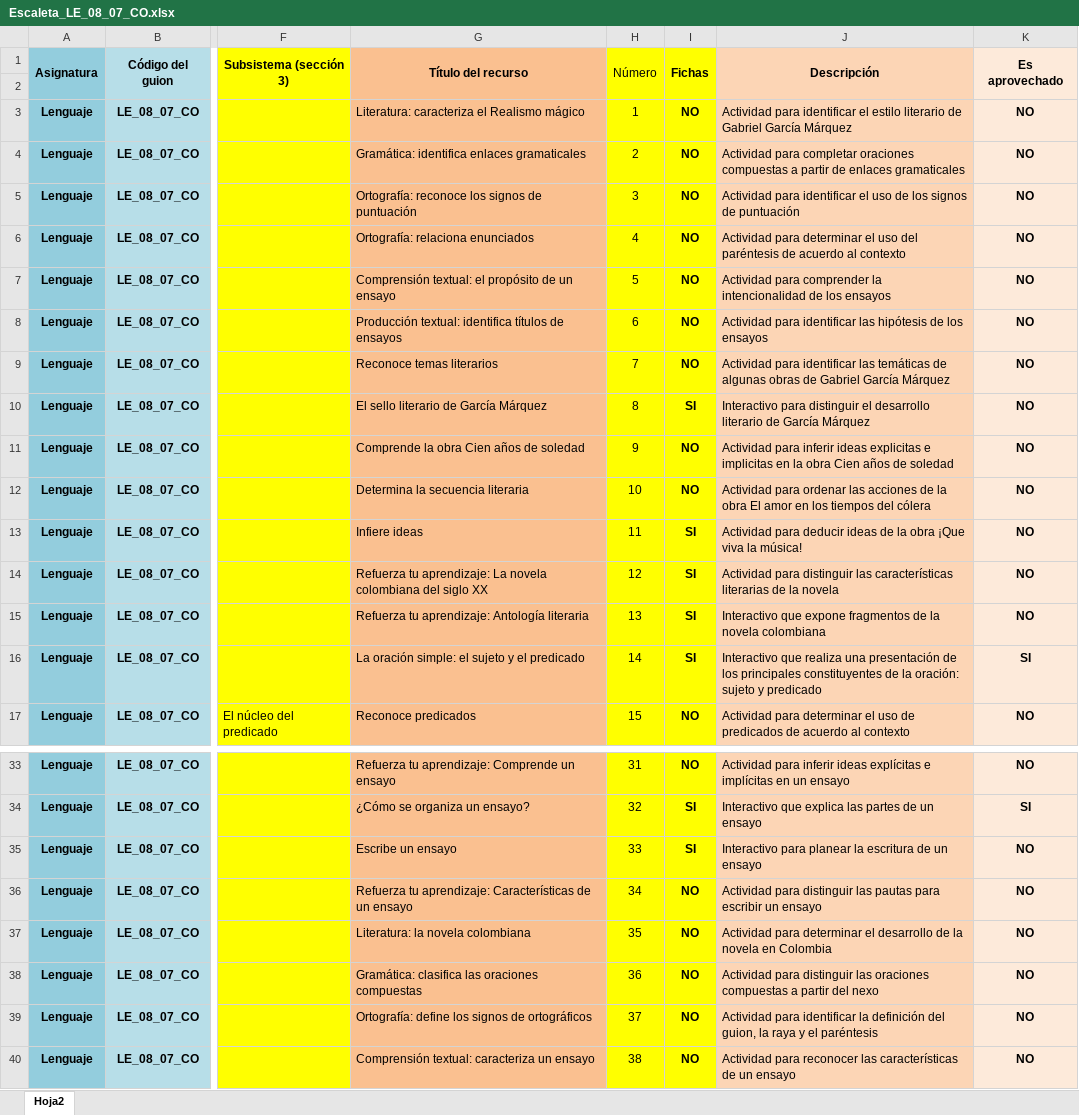
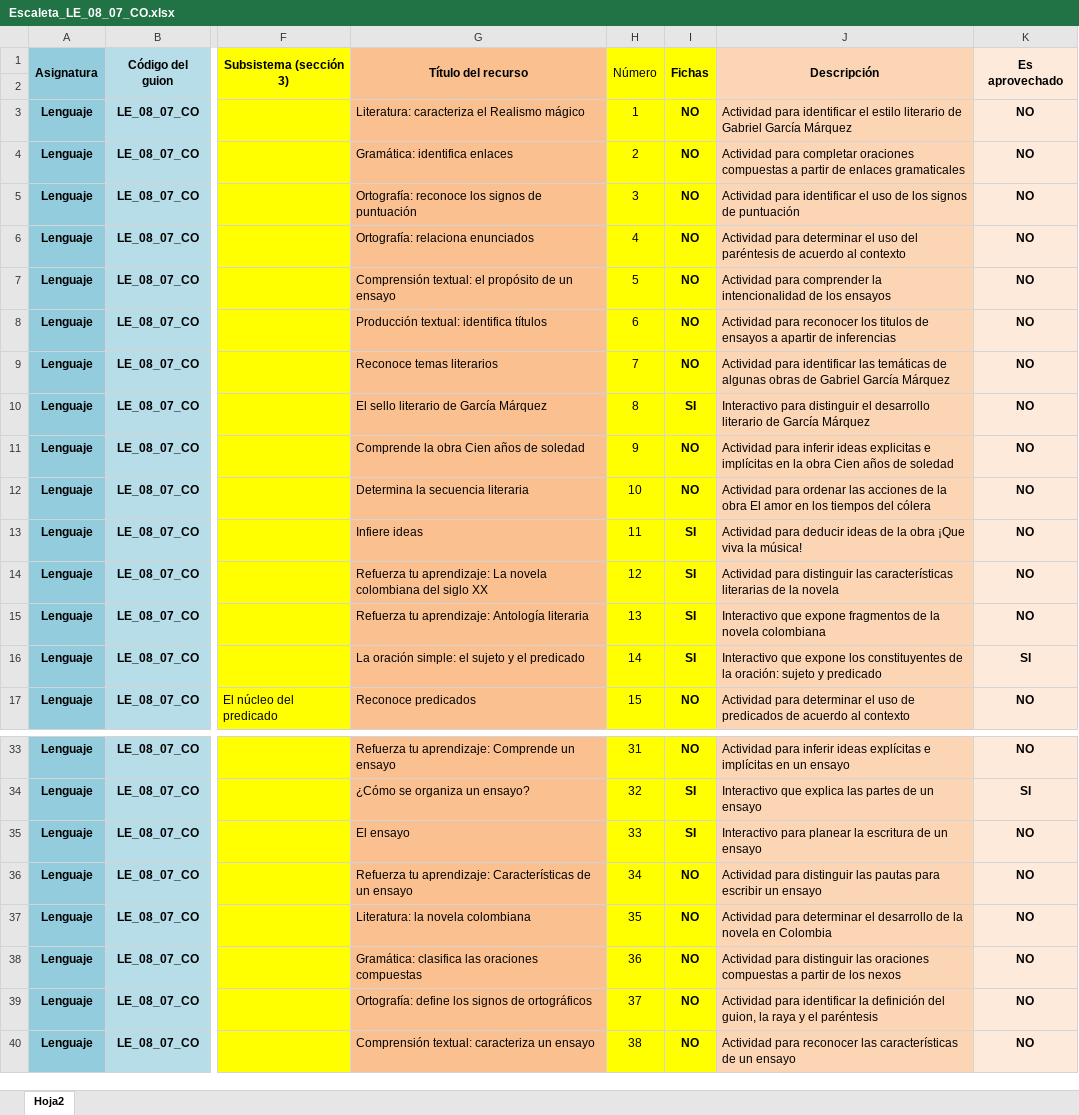
Before and after one commit to AulaPlanetaColombia/Lenguaje, an Excel workbook: fuentes/contenidos/grado08/guion07/Escaleta_LE_08_07_CO.xlsx, sheet Hoja2, drawn as a sheet; only a part is shown, gaps mark what is left out; values as stored, in another font and other column widths than the file's, no borders; the diff names each change by its address in the sheet, - before the commit and + after, or states it on an @@ line.

Commit message:
Actualización de guion y escaleta guion 7

```diff
--- a/fuentes/contenidos/grado08/guion07/Escaleta_LE_08_07_CO.xlsx (sheet Hoja2)
+++ b/fuentes/contenidos/grado08/guion07/Escaleta_LE_08_07_CO.xlsx (sheet Hoja2)
-G4 (Título del recurso): Gramática: identifica enlaces gramaticales
+G4 (Título del recurso): Gramática: identifica enlaces
-G8 (Título del recurso): Producción textual: identifica títulos de ensayos
+G8 (Título del recurso): Producción textual: identifica títulos
-J8 (Descripción): Actividad para identificar las hipótesis de los ensayos
+J8 (Descripción): Actividad para reconocer los titulos de ensayos a apartir de inferencias
-J11 (Descripción): …explicitas e implicitas en la…
+J11 (Descripción): …explicitas e implícitas en la…
-J16 (Descripción): Interactivo que realiza una presentación de los principales constituyentes de…
+J16 (Descripción): Interactivo que expone los constituyentes de…
-G35 (Título del recurso): Escribe un ensayo
+G35 (Título del recurso): El ensayo
-J38 (Descripción): …a partir del nexo
+J38 (Descripción): …a partir de los nexos
```
Also changed, not shown: 1 other file.
